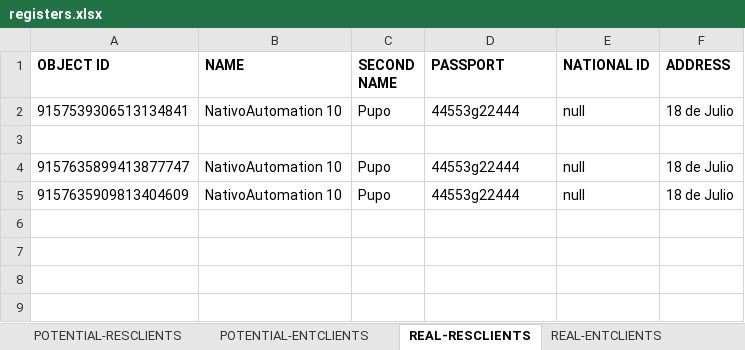
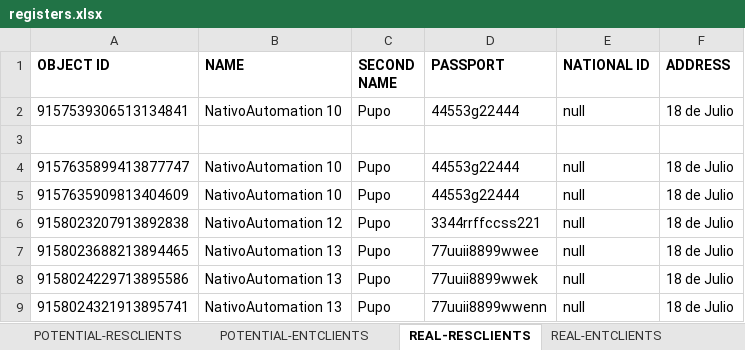
Before and after one commit to seba53b4/Automatizaci-nTFNU, an Excel workbook: MyFirstTest/registers.xlsx, sheet REAL-RESCLIENTS, drawn as a sheet; values as stored, in another font and other column widths than the file's, no borders; the diff names each change by its address in the sheet, - before the commit and + after, or states it on an @@ line.

```diff
--- a/MyFirstTest/registers.xlsx (sheet REAL-RESCLIENTS)
+++ b/MyFirstTest/registers.xlsx (sheet REAL-RESCLIENTS)
+row 6: 9158023207913892838 | NativoAutomation 12 | Pupo | 3344rrffccss221 | null | 18 de Julio
+row 7: 9158023688213894465 | NativoAutomation 13 | Pupo | 77uuii8899wwee | null | 18 de Julio
+row 8: 9158024229713895586 | NativoAutomation 13 | Pupo | 77uuii8899wwek | null | 18 de Julio
+row 9: 9158024321913895741 | NativoAutomation 13 | Pupo | 77uuii8899wwenn | null | 18 de Julio
```
Also changed, not shown: sheet POTENTIAL-RESCLIENTS, sheet REAL-PLAN, 9 other files.
